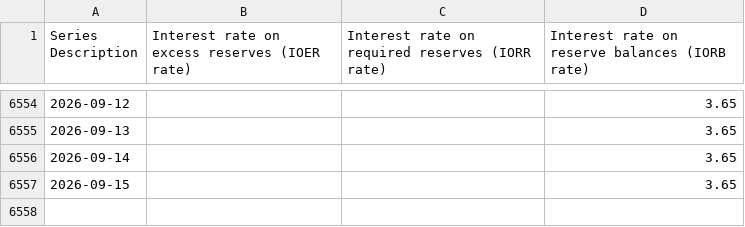
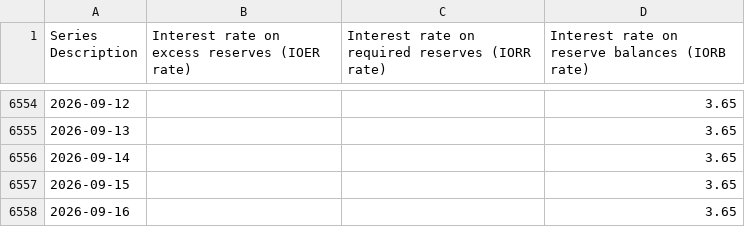
Before and after one commit to Vincizh/market-fragility-dashboard, a CSV file: data/fred-cache/IORB_FRB.csv, drawn as a sheet; only a part is shown, gaps mark what is left out.

```diff
--- a/data/fred-cache/IORB_FRB.csv
+++ b/data/fred-cache/IORB_FRB.csv
@@ -6557 +6557,2 @@
 2026-09-15,,,3.65
+2026-09-16,,,3.65
```
Also changed, not shown: 1 other file.
